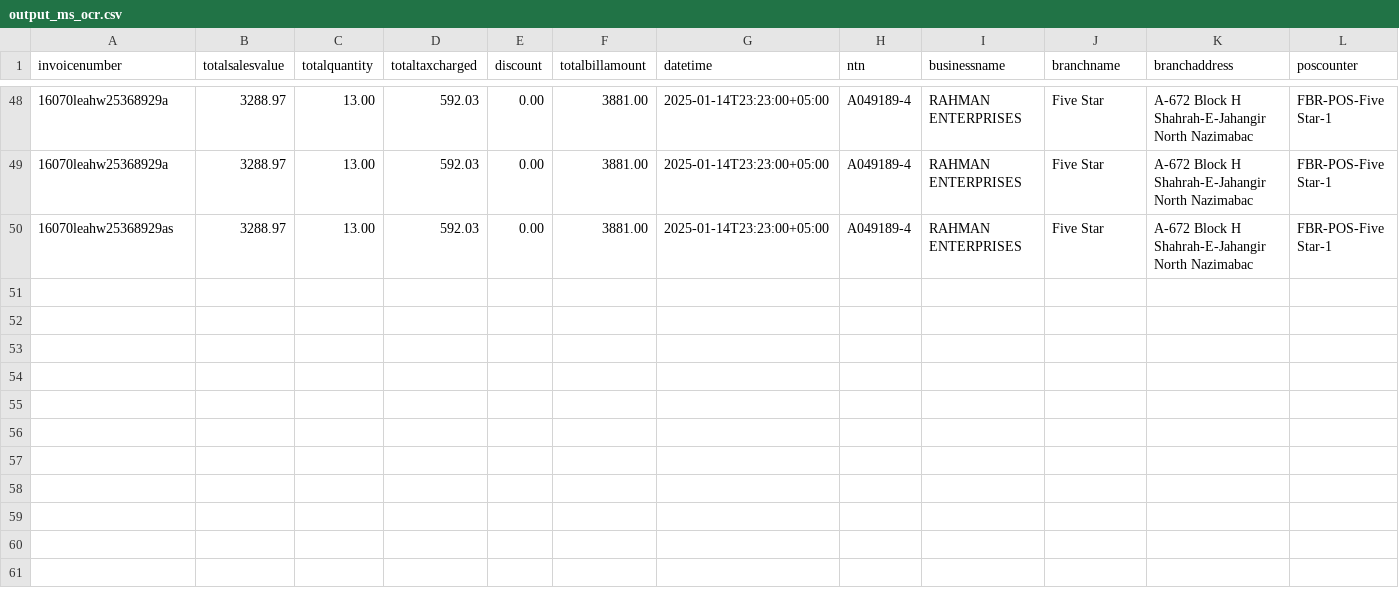
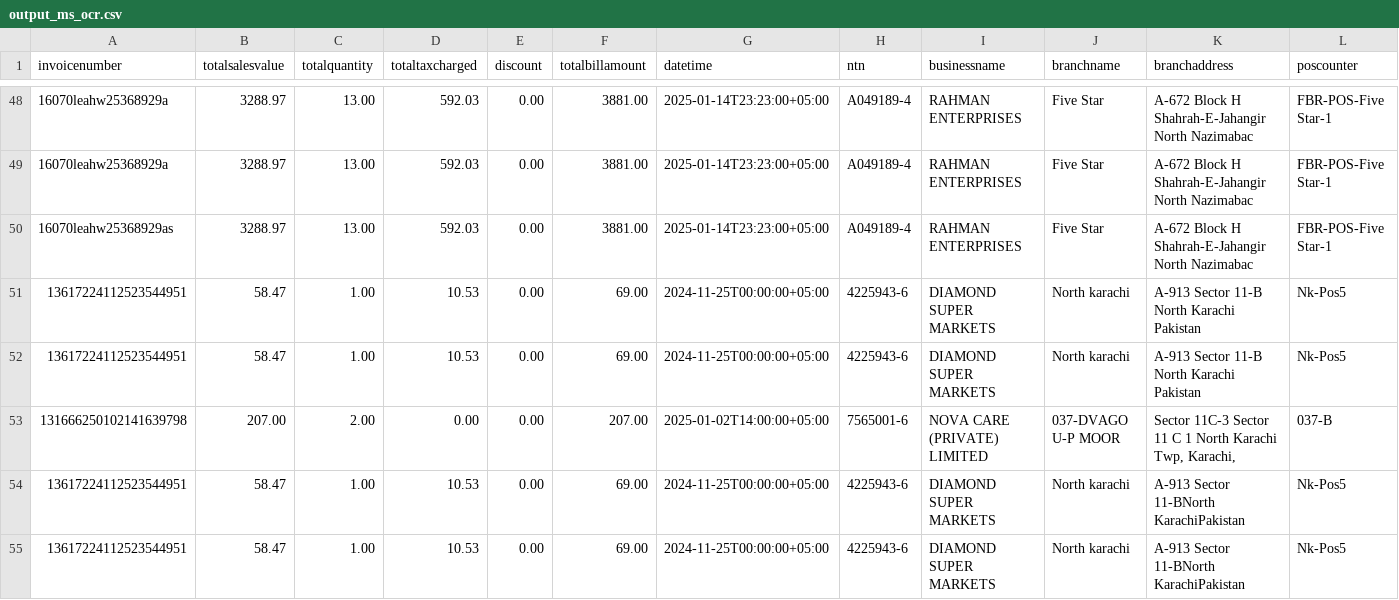
Before and after one commit to hammad42/tax--parser, a CSV file: output_ms_ocr.csv, drawn as a sheet; only a part is shown, gaps mark what is left out.

Commit message:
multiple records after saving file issue resolved

```diff
--- a/output_ms_ocr.csv
+++ b/output_ms_ocr.csv
@@ -50 +50,6 @@ invoicenumber,totalsalesvalue,totalquantity,totaltaxcharged,discount,totalbillam
 16070leahw25368929as,3288.97,13.00,592.03,0.00,3881.00,2025-01-14T23:23:00+05:00,A049189-4,RAHMAN ENTERPRISES,Five Star,A-672 Block H Shahrah-E-Jahangir North Nazimabac,FBR-POS-Five Star-1
+13617224112523544951,58.47,1.00,10.53,0.00,69.00,2024-11-25T00:00:00+05:00,4225943-6,DIAMOND SUPER MARKETS,North karachi,A-913 Sector 11-B North Karachi Pakistan,Nk-Pos5
+13617224112523544951,58.47,1.00,10.53,0.00,69.00,2024-11-25T00:00:00+05:00,4225943-6,DIAMOND SUPER MARKETS,North karachi,A-913 Sector 11-B North Karachi Pakistan,Nk-Pos5
+131666250102141639798,207.00,2.00,0.00,0.00,207.00,2025-01-02T14:00:00+05:00,7565001-6,NOVA CARE (PRIVATE) LIMITED,037-DVAGO U-P MOOR,"Sector 11C-3 Sector 11 C 1 North Karachi Twp, Karachi,",037-B
+13617224112523544951,58.47,1.00,10.53,0.00,69.00,2024-11-25T00:00:00+05:00,4225943-6,DIAMOND SUPER MARKETS,North karachi,A-913 Sector 11-BNorth KarachiPakistan,Nk-Pos5
+13617224112523544951,58.47,1.00,10.53,0.00,69.00,2024-11-25T00:00:00+05:00,4225943-6,DIAMOND SUPER MARKETS,North karachi,A-913 Sector 11-BNorth KarachiPakistan,Nk-Pos5
```
